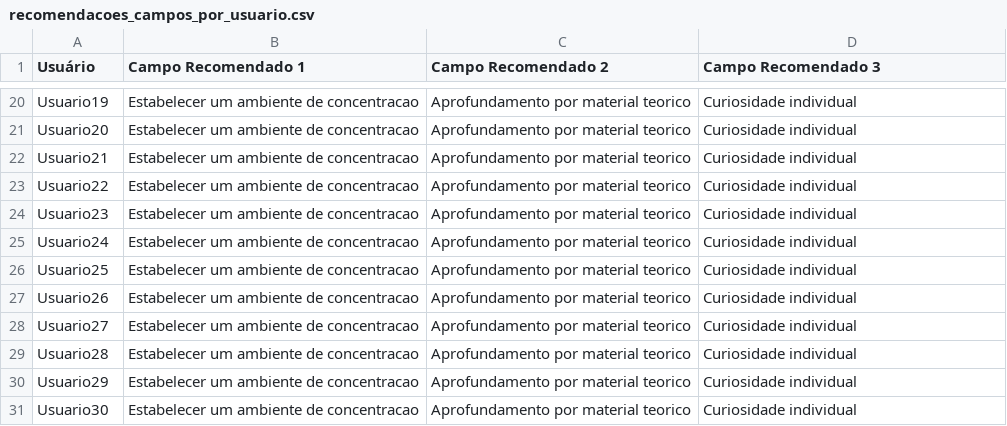
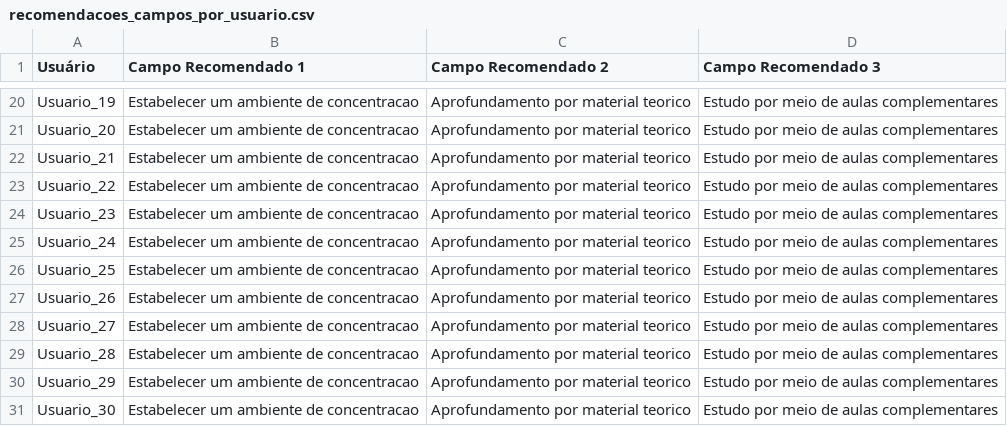
Before and after one commit to riqcampos/IndicationSystem, a CSV file: recomendacoes_campos_por_usuario.csv, drawn as a sheet; only a part is shown, gaps mark what is left out; the diff covers the shown part only; the diff names each change by its address in the sheet, - before the commit and + after, or states it on an @@ line.

```diff
--- a/recomendacoes_campos_por_usuario.csv
+++ b/recomendacoes_campos_por_usuario.csv
-A20 (Usuário): Usuario19
+A20 (Usuário): Usuario_19
-D20:D31 (Campo Recomendado 3): Curiosidade individual
+D20:D31 (Campo Recomendado 3): Estudo por meio de aulas complementares
-A21 (Usuário): Usuario20
+A21 (Usuário): Usuario_20
-A22 (Usuário): Usuario21
+A22 (Usuário): Usuario_21
-A23 (Usuário): Usuario22
+A23 (Usuário): Usuario_22
-A24 (Usuário): Usuario23
+A24 (Usuário): Usuario_23
-A25 (Usuário): Usuario24
+A25 (Usuário): Usuario_24
-A26 (Usuário): Usuario25
+A26 (Usuário): Usuario_25
-A27 (Usuário): Usuario26
+A27 (Usuário): Usuario_26
-A28 (Usuário): Usuario27
+A28 (Usuário): Usuario_27
-A29 (Usuário): Usuario28
+A29 (Usuário): Usuario_28
-A30 (Usuário): Usuario29
+A30 (Usuário): Usuario_29
-A31 (Usuário): Usuario30
+A31 (Usuário): Usuario_30
```
Also changed, not shown: 41 edited cells elsewhere in this file, 1 other file.
